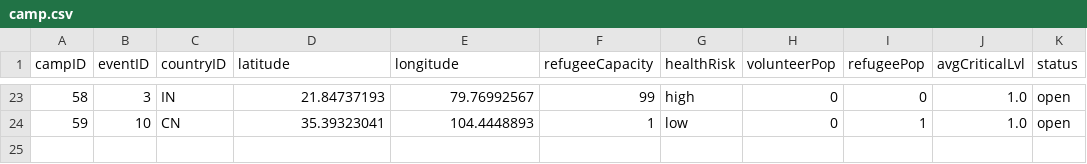
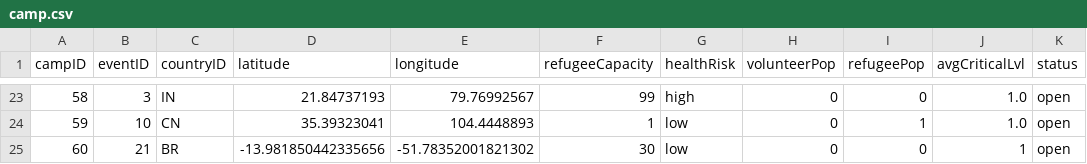
Before and after one commit to bennylao/ucl-humanitarian-management-system-CLI, a CSV file: humanitarian_management_system/data/camp.csv, drawn as a sheet; only a part is shown, gaps mark what is left out.

```diff
--- a/humanitarian_management_system/data/camp.csv
+++ b/humanitarian_management_system/data/camp.csv
@@ -24 +24,2 @@ campID,eventID,countryID,latitude,longitude,refugeeCapacity,healthRisk,volunteer
 59,10,CN,35.39323041,104.4448893,1,low,0,1,1.0,open
+60,21,BR,-13.981850442335656,-51.78352001821302,30,low,0,0,1,open
```
Also changed, not shown: humanitarian_management_system/data/event.csv, 4 other files.
